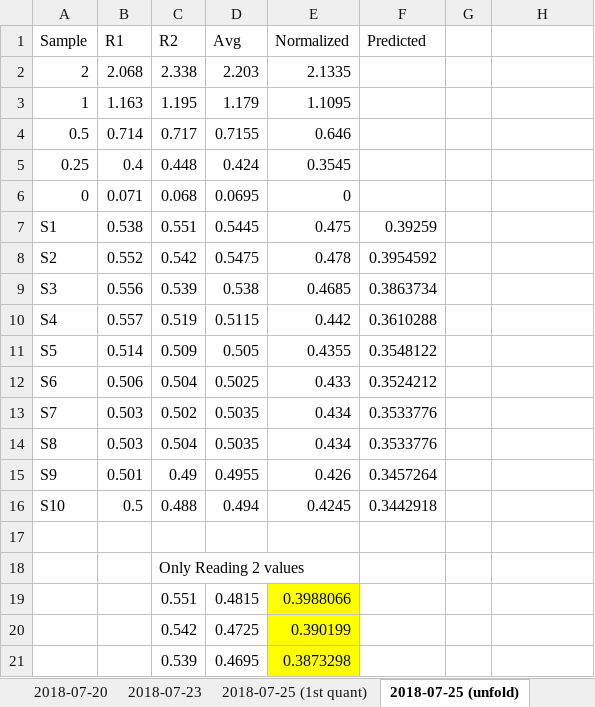
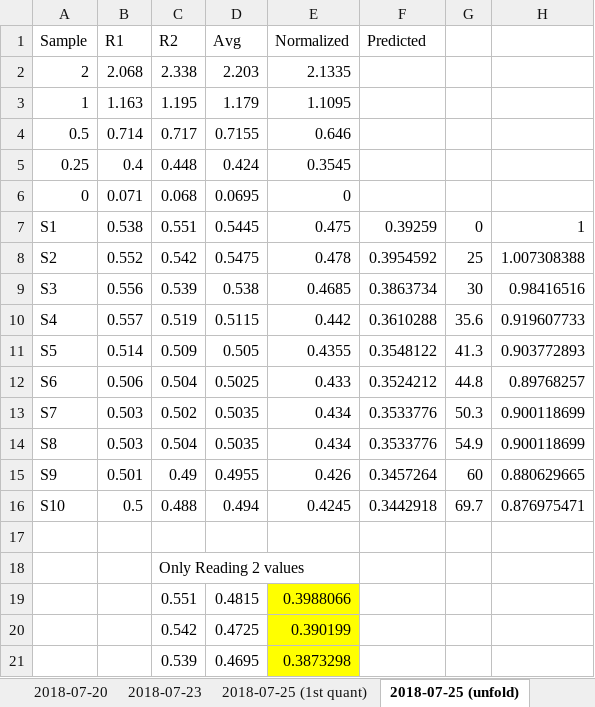
Before and after one commit to HannahHChu/Proteome_stability_project, an Excel workbook: Data/2018-07-20_prelim_homogenizatio_BCA.xlsx, sheet 2018-07-25 (unfold), drawn as a sheet; only a part is shown; values as stored, in another font and other column widths than the file's, no borders; charts and pictures not drawn; the diff names each change by its address in the sheet, - before the commit and + after, or states it on an @@ line.

```diff
--- a/Data/2018-07-20_prelim_homogenizatio_BCA.xlsx (sheet 2018-07-25 (unfold))
+++ b/Data/2018-07-20_prelim_homogenizatio_BCA.xlsx (sheet 2018-07-25 (unfold))
-G7: (empty)
+G7: 0
-H7: (empty)
+H7: 1
-G8: (empty)
+G8: 25
-H8: (empty)
+H8: 1.007308388
-G9: (empty)
+G9: 30
-H9: (empty)
+H9: 0.98416516
-G10: (empty)
+G10: 35.6
-H10: (empty)
+H10: 0.919607733
-G11: (empty)
+G11: 41.3
-H11: (empty)
+H11: 0.903772893
-G12: (empty)
+G12: 44.8
-H12: (empty)
+H12: 0.89768257
-G13: (empty)
+G13: 50.3
-H13:H14: (empty)
+H13:H14: 0.900118699
-G14: (empty)
+G14: 54.9
-G15: (empty)
+G15: 60
-H15: (empty)
+H15: 0.880629665
-G16: (empty)
+G16: 69.7
-H16: (empty)
+H16: 0.876975471
```
Also changed, not shown: sheet 2018-07-23, charts or pictures, 3 other files.
